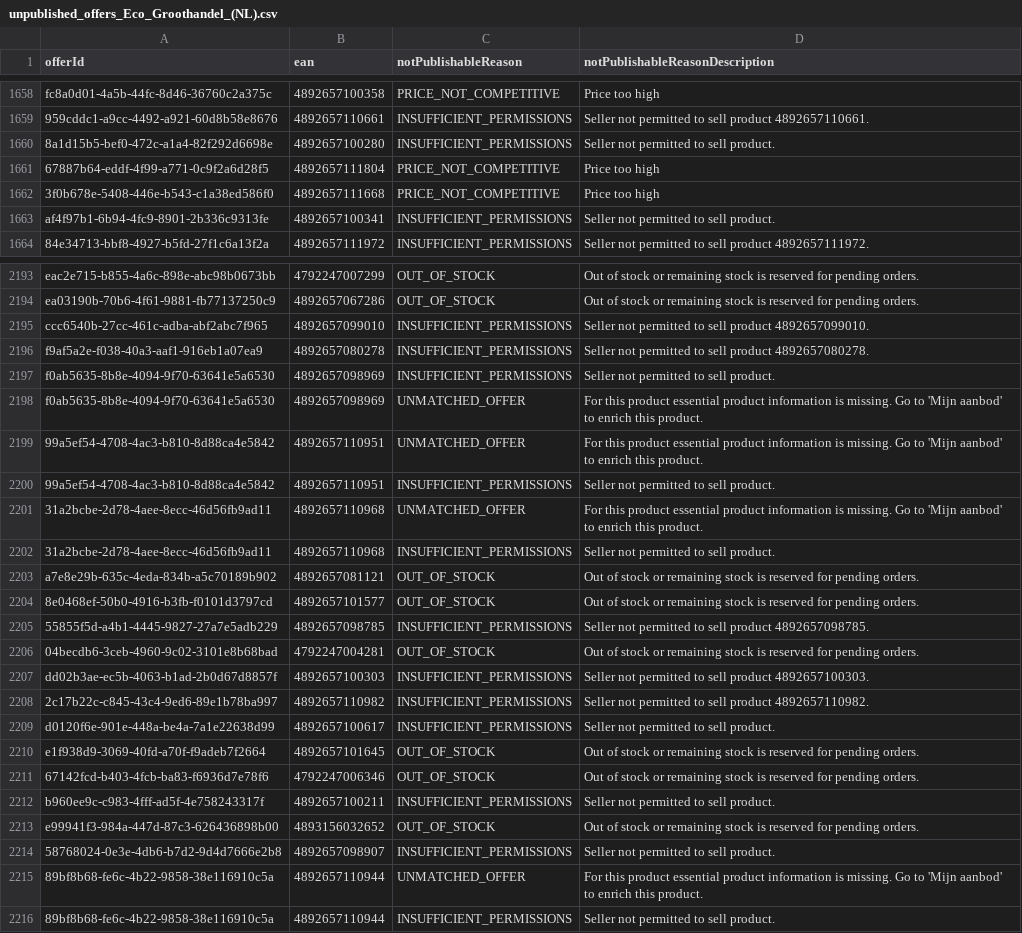
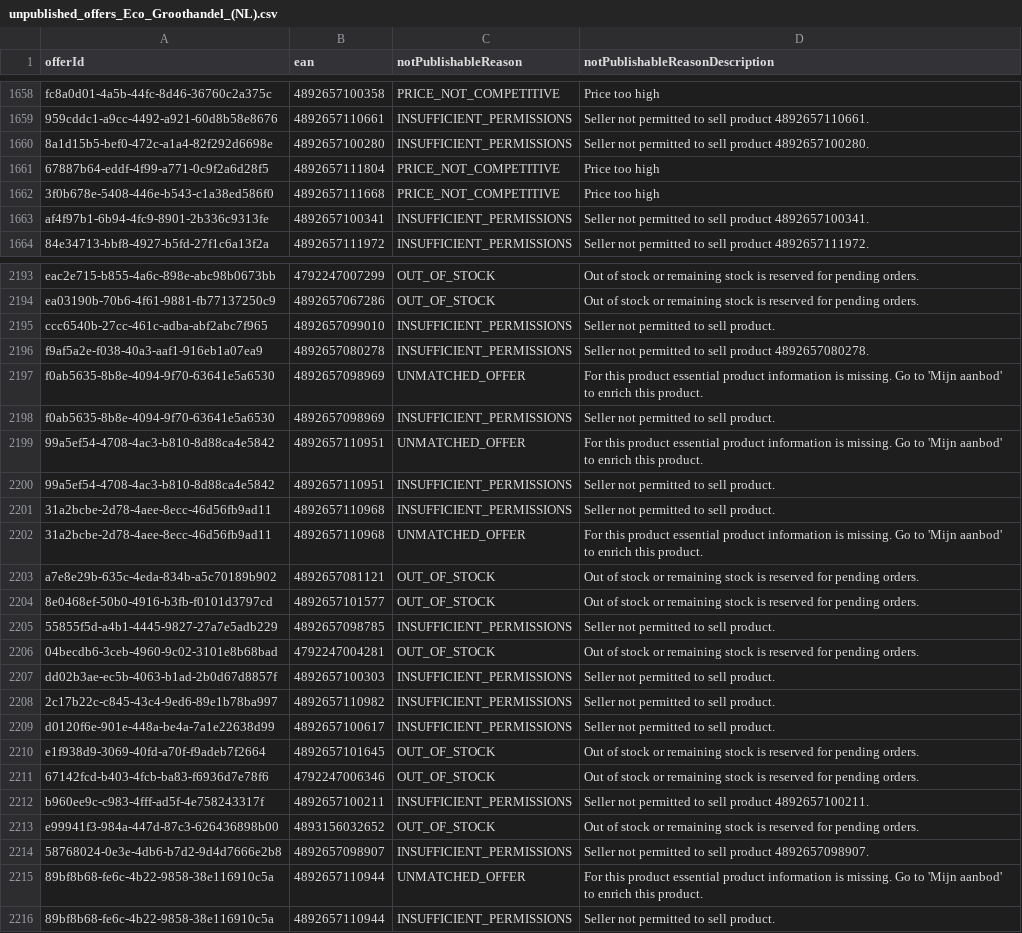
Before and after one commit to semjanssen98/unpublished_offers, a CSV file: unpublished_offers_Eco_Groothandel_(NL).csv, drawn as a sheet; only a part is shown, gaps mark what is left out; the diff covers the shown part only.

Commit message:
Update CSV files

```diff
--- a/unpublished_offers_Eco_Groothandel_(NL).csv
+++ b/unpublished_offers_Eco_Groothandel_(NL).csv
@@ -1659,6 +1659,6 @@ fc8a0d01-4a5b-44fc-8d46-36760c2a375c,4892657100358,PRICE_NOT_COMPETITIVE,Price t
 959cddc1-a9cc-4492-a921-60d8b58e8676,4892657110661,INSUFFICIENT_PERMISSIONS,Seller not permitted to sell product 4892657110661.
-8a1d15b5-bef0-472c-a1a4-82f292d6698e,4892657100280,INSUFFICIENT_PERMISSIONS,Seller not permitted to sell product.
+8a1d15b5-bef0-472c-a1a4-82f292d6698e,4892657100280,INSUFFICIENT_PERMISSIONS,Seller not permitted to sell product 4892657100280.
 67887b64-eddf-4f99-a771-0c9f2a6d28f5,4892657111804,PRICE_NOT_COMPETITIVE,Price too high
 3f0b678e-5408-446e-b543-c1a38ed586f0,4892657111668,PRICE_NOT_COMPETITIVE,Price too high
-af4f97b1-6b94-4fc9-8901-2b336c9313fe,4892657100341,INSUFFICIENT_PERMISSIONS,Seller not permitted to sell product.
+af4f97b1-6b94-4fc9-8901-2b336c9313fe,4892657100341,INSUFFICIENT_PERMISSIONS,Seller not permitted to sell product 4892657100341.
 84e34713-bbf8-4927-b5fd-27f1c6a13f2a,4892657111972,INSUFFICIENT_PERMISSIONS,Seller not permitted to sell product 4892657111972.
@@ -2194,16 +2194,16 @@ eac2e715-b855-4a6c-898e-abc98b0673bb,4792247007299,OUT_OF_STOCK,Out of stock or
 ea03190b-70b6-4f61-9881-fb77137250c9,4892657067286,OUT_OF_STOCK,Out of stock or remaining stock is reserved for pending orders.
-ccc6540b-27cc-461c-adba-abf2abc7f965,4892657099010,INSUFFICIENT_PERMISSIONS,Seller not permitted to sell product 4892657099010.
+ccc6540b-27cc-461c-adba-abf2abc7f965,4892657099010,INSUFFICIENT_PERMISSIONS,Seller not permitted to sell product.
 f9af5a2e-f038-40a3-aaf1-916eb1a07ea9,4892657080278,INSUFFICIENT_PERMISSIONS,Seller not permitted to sell product 4892657080278.
-f0ab5635-8b8e-4094-9f70-63641e5a6530,4892657098969,INSUFFICIENT_PERMISSIONS,Seller not permitted to sell product.
 f0ab5635-8b8e-4094-9f70-63641e5a6530,4892657098969,UNMATCHED_OFFER,For this product essential product information is missing. Go to 'Mijn aanbod' to enrich this product.
+f0ab5635-8b8e-4094-9f70-63641e5a6530,4892657098969,INSUFFICIENT_PERMISSIONS,Seller not permitted to sell product.
 99a5ef54-4708-4ac3-b810-8d88ca4e5842,4892657110951,UNMATCHED_OFFER,For this product essential product information is missing. Go to 'Mijn aanbod' to enrich this product.
 99a5ef54-4708-4ac3-b810-8d88ca4e5842,4892657110951,INSUFFICIENT_PERMISSIONS,Seller not permitted to sell product.
-31a2bcbe-2d78-4aee-8ecc-46d56fb9ad11,4892657110968,UNMATCHED_OFFER,For this product essential product information is missing. Go to 'Mijn aanbod' to enrich this product.
 31a2bcbe-2d78-4aee-8ecc-46d56fb9ad11,4892657110968,INSUFFICIENT_PERMISSIONS,Seller not permitted to sell product.
+31a2bcbe-2d78-4aee-8ecc-46d56fb9ad11,4892657110968,UNMATCHED_OFFER,For this product essential product information is missing. Go to 'Mijn aanbod' to enrich this product.
 a7e8e29b-635c-4eda-834b-a5c70189b902,4892657081121,OUT_OF_STOCK,Out of stock or remaining stock is reserved for pending orders.
 8e0468ef-50b0-4916-b3fb-f0101d3797cd,4892657101577,OUT_OF_STOCK,Out of stock or remaining stock is reserved for pending orders.
-55855f5d-a4b1-4445-9827-27a7e5adb229,4892657098785,INSUFFICIENT_PERMISSIONS,Seller not permitted to sell product 4892657098785.
+55855f5d-a4b1-4445-9827-27a7e5adb229,4892657098785,INSUFFICIENT_PERMISSIONS,Seller not permitted to sell product.
 04becdb6-3ceb-4960-9c02-3101e8b68bad,4792247004281,OUT_OF_STOCK,Out of stock or remaining stock is reserved for pending orders.
-dd02b3ae-ec5b-4063-b1ad-2b0d67d8857f,4892657100303,INSUFFICIENT_PERMISSIONS,Seller not permitted to sell product 4892657100303.
-2c17b22c-c845-43c4-9ed6-89e1b78ba997,4892657110982,INSUFFICIENT_PERMISSIONS,Seller not permitted to sell product 4892657110982.
+dd02b3ae-ec5b-4063-b1ad-2b0d67d8857f,4892657100303,INSUFFICIENT_PERMISSIONS,Seller not permitted to sell product.
+2c17b22c-c845-43c4-9ed6-89e1b78ba997,4892657110982,INSUFFICIENT_PERMISSIONS,Seller not permitted to sell product.
 d0120f6e-901e-448a-be4a-7a1e22638d99,4892657100617,INSUFFICIENT_PERMISSIONS,Seller not permitted to sell product.
@@ -2211,5 +2211,5 @@ e1f938d9-3069-40fd-a70f-f9adeb7f2664,4892657101645,OUT_OF_STOCK,Out of stock or
 67142fcd-b403-4fcb-ba83-f6936d7e78f6,4792247006346,OUT_OF_STOCK,Out of stock or remaining stock is reserved for pending orders.
-b960ee9c-c983-4fff-ad5f-4e758243317f,4892657100211,INSUFFICIENT_PERMISSIONS,Seller not permitted to sell product.
+b960ee9c-c983-4fff-ad5f-4e758243317f,4892657100211,INSUFFICIENT_PERMISSIONS,Seller not permitted to sell product 4892657100211.
 e99941f3-984a-447d-87c3-626436898b00,4893156032652,OUT_OF_STOCK,Out of stock or remaining stock is reserved for pending orders.
-58768024-0e3e-4db6-b7d2-9d4d7666e2b8,4892657098907,INSUFFICIENT_PERMISSIONS,Seller not permitted to sell product.
+58768024-0e3e-4db6-b7d2-9d4d7666e2b8,4892657098907,INSUFFICIENT_PERMISSIONS,Seller not permitted to sell product 4892657098907.
 89bf8b68-fe6c-4b22-9858-38e116910c5a,4892657110944,UNMATCHED_OFFER,For this product essential product information is missing. Go to 'Mijn aanbod' to enrich this product.
```
Also changed, not shown: 48 moved rows and 7 edited cells elsewhere in this file.
